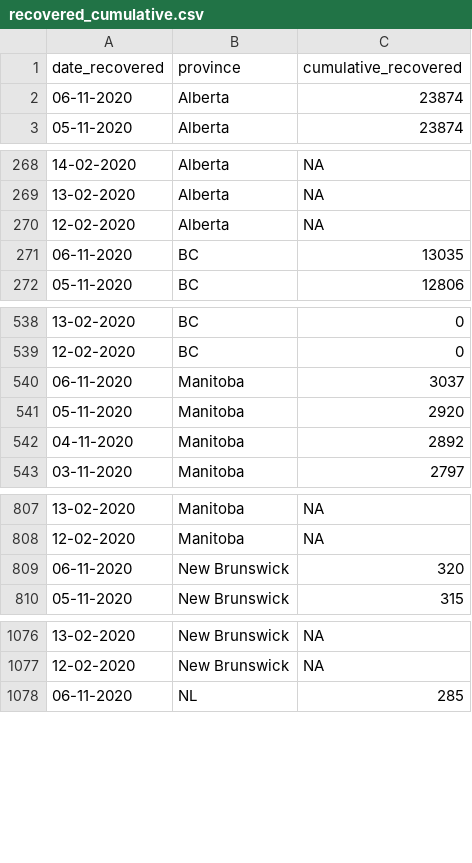
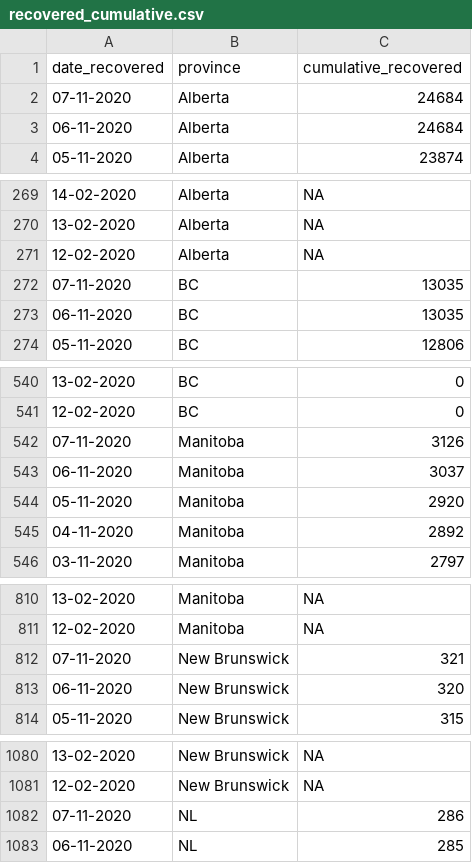
Before and after one commit to minnzc/Canada_COVID19, a CSV file: input_data/recovered_cumulative.csv, drawn as a sheet; only a part is shown, gaps mark what is left out; the diff covers the shown part only.

```diff
--- a/input_data/recovered_cumulative.csv
+++ b/input_data/recovered_cumulative.csv
@@ -1,3 +1,4 @@
 "date_recovered","province","cumulative_recovered"
-"06-11-2020","Alberta",23874
+"07-11-2020","Alberta",24684
+"06-11-2020","Alberta",24684
 "05-11-2020","Alberta",23874
@@ -270,2 +271,3 @@
 "12-02-2020","Alberta",NA
+"07-11-2020","BC",13035
 "06-11-2020","BC",13035
@@ -539,2 +541,3 @@
 "12-02-2020","BC",0
+"07-11-2020","Manitoba",3126
 "06-11-2020","Manitoba",3037
@@ -808,2 +811,3 @@
 "12-02-2020","Manitoba",NA
+"07-11-2020","New Brunswick",321
 "06-11-2020","New Brunswick",320
@@ -1077,2 +1081,3 @@
 "12-02-2020","New Brunswick",NA
+"07-11-2020","NL",286
 "06-11-2020","NL",285
```
Also changed, not shown: 9 added rows elsewhere in this file, input_data/covid_canada.csv, 4 other files.
